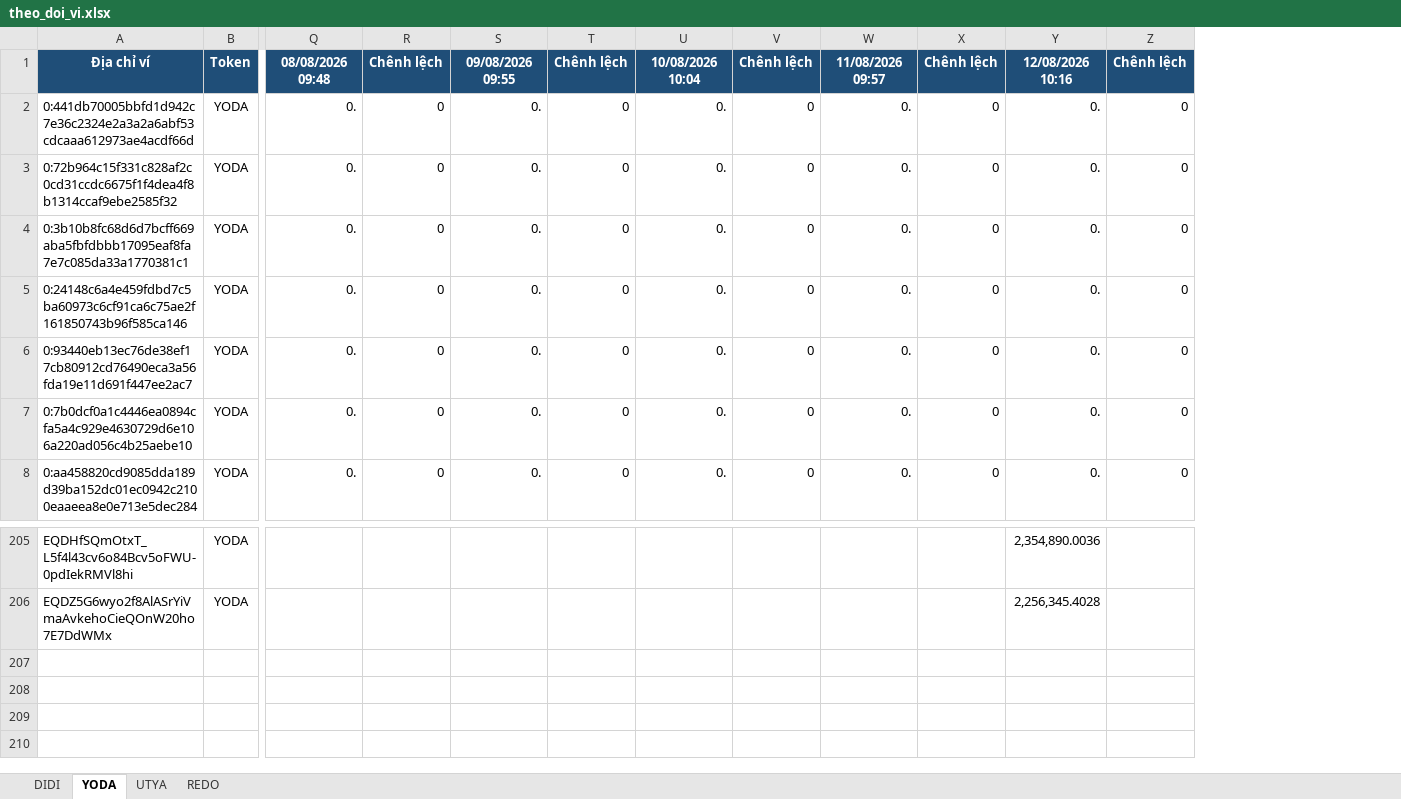
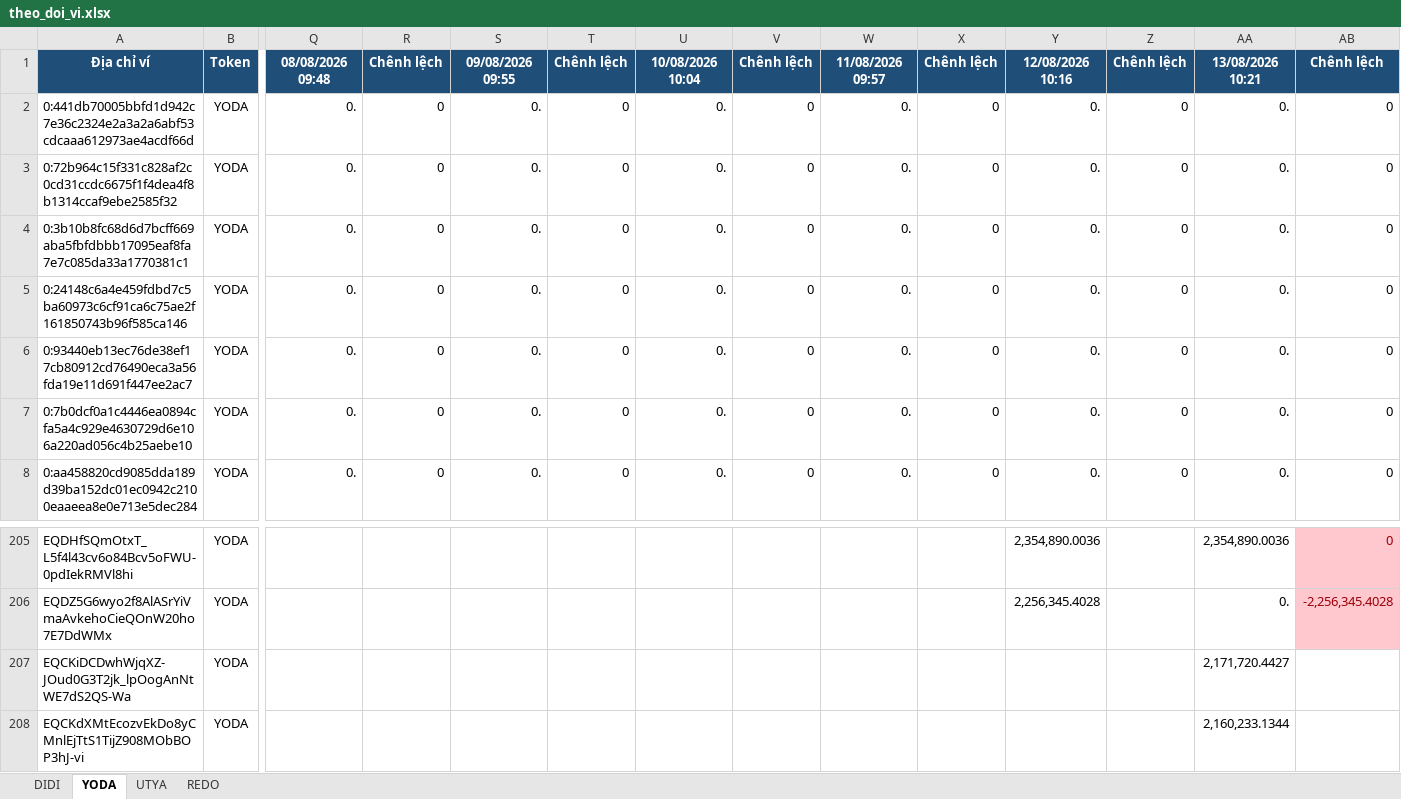
Before and after one commit to anhvt118/ton-wallet-tracker, an Excel workbook: data/theo_doi_vi.xlsx, sheet YODA, drawn as a sheet; only a part is shown, gaps mark what is left out; values as stored, in another font and other column widths than the file's, no borders; rows hold the shown columns only; the diff names each change by its address in the sheet, - before the commit and + after, or states it on an @@ line.

```diff
--- a/data/theo_doi_vi.xlsx (sheet YODA)
+++ b/data/theo_doi_vi.xlsx (sheet YODA)
+column AA, rows 1-8: 13/08/2026 10:21 | 0. | 0. | 0. | 0. | 0. | 0. | 0.; rows 205-206: 2,354,890.0036 | 0.
+column AB, rows 1-8: Chênh lệch | 0 | 0 | 0 | 0 | 0 | 0 | 0; rows 205-206: 0 | -2,256,345.4028
+row 207: EQCKiDCDwhWjqXZ-JOud0G3T2jk_lpOogAnNtWE7dS2QS-Wa | YODA |  |  |  |  |  |  |  |  |  |  | 2,171,720.4427
+row 208: EQCKdXMtEcozvEkDo8yCMnlEjTtS1TijZ908MObBOP3hJ-vi | YODA |  |  |  |  |  |  |  |  |  |  | 2,160,233.1344
```
Also changed, not shown: sheet REDO, sheet UTYA, sheet DIDI.
